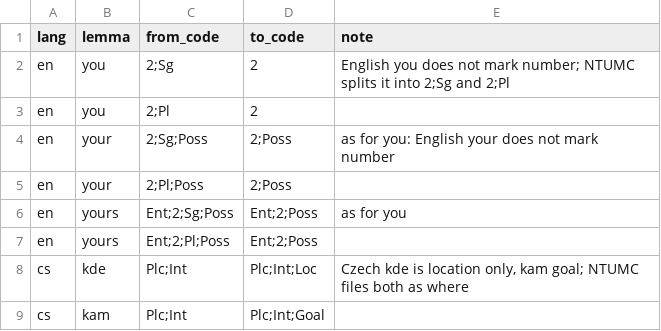
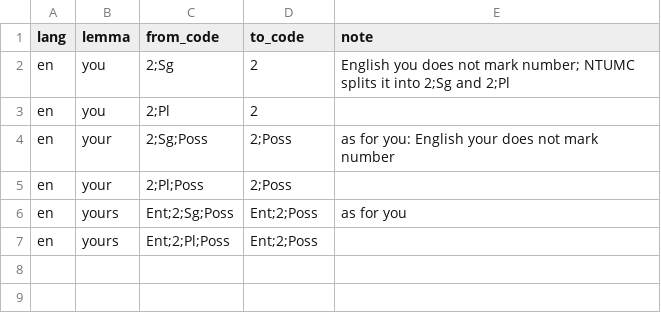
Before and after one commit to omwn/omw-pronoun, a TSV file: data/remap.tsv, drawn as a sheet.

```diff
--- a/data/remap.tsv
+++ b/data/remap.tsv
@@ -7,3 +7 @@ en	yours	Ent;2;Sg;Poss	Ent;2;Poss	as for you
 en	yours	Ent;2;Pl;Poss	Ent;2;Poss	
-cs	kde	Plc;Int	Plc;Int;Loc	Czech kde is location only, kam goal; NTUMC files both as where
-cs	kam	Plc;Int	Plc;Int;Goal	
```
Also changed, not shown: data/concepts.tsv, data/lexicons.tsv, 7 other files.
